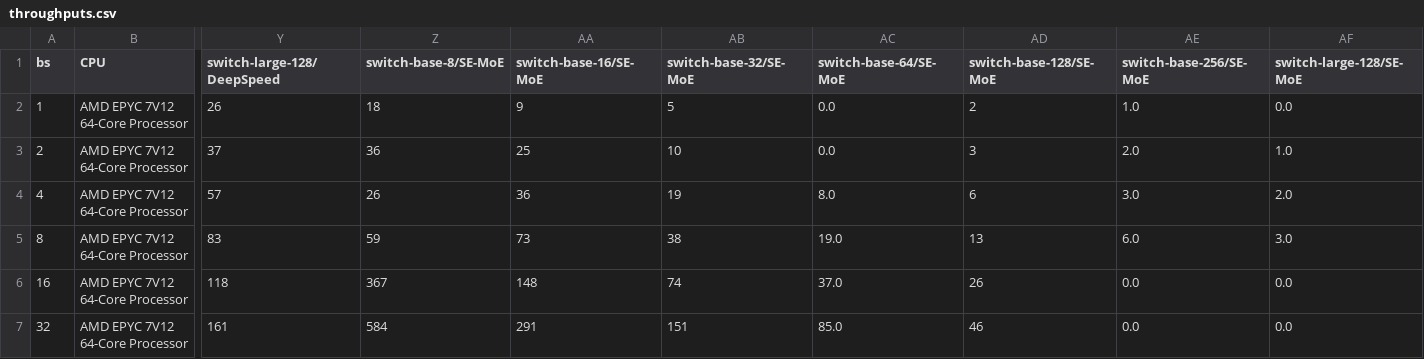
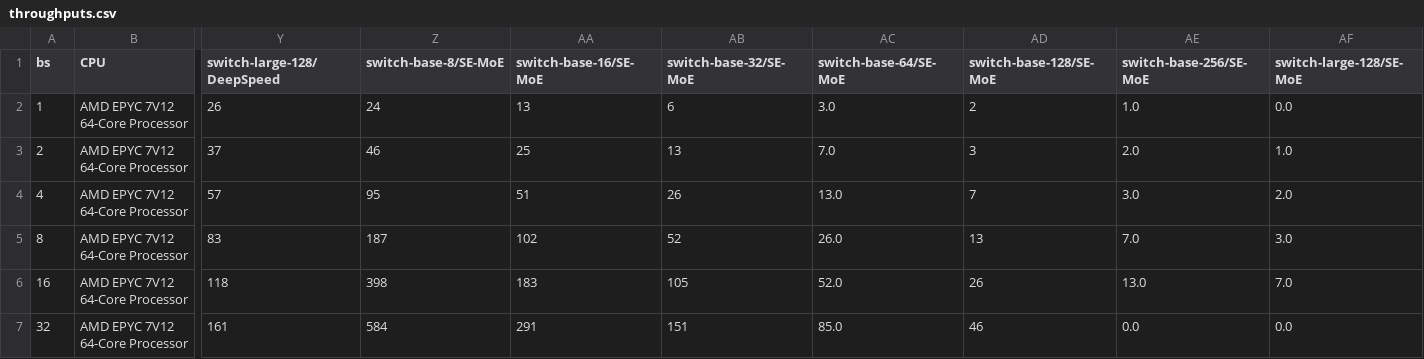
Before and after one commit to kaleid-liner/FasterTransformer, a CSV file: performance_data/throughputs.csv, drawn as a sheet; only a part is shown, gaps mark what is left out; the diff names each change by its address in the sheet, - before the commit and + after, or states it on an @@ line.

Commit message:
Update performance data

```diff
--- a/performance_data/throughputs.csv
+++ b/performance_data/throughputs.csv
-Z2 (switch-base-8/SE-MoE): 18
+Z2 (switch-base-8/SE-MoE): 24
-AA2 (switch-base-16/SE-MoE): 9
+AA2 (switch-base-16/SE-MoE): 13
-AB2 (switch-base-32/SE-MoE): 5
+AB2 (switch-base-32/SE-MoE): 6
-AC2 (switch-base-64/SE-MoE): 0.0
+AC2 (switch-base-64/SE-MoE): 3.0
-Z3 (switch-base-8/SE-MoE): 36
+Z3 (switch-base-8/SE-MoE): 46
-AB3 (switch-base-32/SE-MoE): 10
+AB3 (switch-base-32/SE-MoE): 13
-AC3 (switch-base-64/SE-MoE): 0.0
+AC3 (switch-base-64/SE-MoE): 7.0
-Z4 (switch-base-8/SE-MoE): 26
+Z4 (switch-base-8/SE-MoE): 95
-AA4 (switch-base-16/SE-MoE): 36
+AA4 (switch-base-16/SE-MoE): 51
-AB4 (switch-base-32/SE-MoE): 19
+AB4 (switch-base-32/SE-MoE): 26
-AC4 (switch-base-64/SE-MoE): 8.0
+AC4 (switch-base-64/SE-MoE): 13.0
-AD4 (switch-base-128/SE-MoE): 6
+AD4 (switch-base-128/SE-MoE): 7
-Z5 (switch-base-8/SE-MoE): 59
+Z5 (switch-base-8/SE-MoE): 187
-AA5 (switch-base-16/SE-MoE): 73
+AA5 (switch-base-16/SE-MoE): 102
-AB5 (switch-base-32/SE-MoE): 38
+AB5 (switch-base-32/SE-MoE): 52
-AC5 (switch-base-64/SE-MoE): 19.0
+AC5 (switch-base-64/SE-MoE): 26.0
-AE5 (switch-base-256/SE-MoE): 6.0
+AE5 (switch-base-256/SE-MoE): 7.0
-Z6 (switch-base-8/SE-MoE): 367
+Z6 (switch-base-8/SE-MoE): 398
-AA6 (switch-base-16/SE-MoE): 148
+AA6 (switch-base-16/SE-MoE): 183
-AB6 (switch-base-32/SE-MoE): 74
+AB6 (switch-base-32/SE-MoE): 105
-AC6 (switch-base-64/SE-MoE): 37.0
+AC6 (switch-base-64/SE-MoE): 52.0
-AE6 (switch-base-256/SE-MoE): 0.0
+AE6 (switch-base-256/SE-MoE): 13.0
-AF6 (switch-large-128/SE-MoE): 0.0
+AF6 (switch-large-128/SE-MoE): 7.0
```
Also changed, not shown: performance_data/block_lats.csv.
